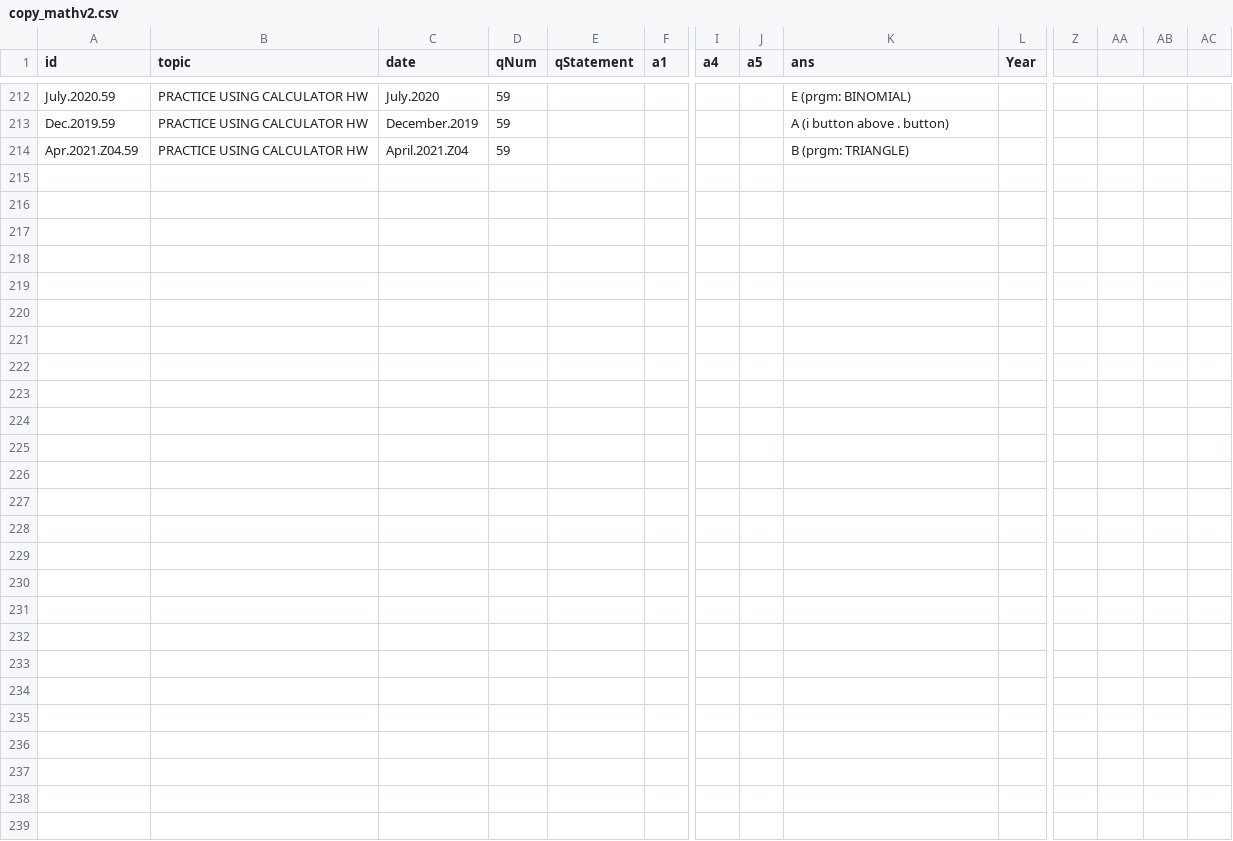
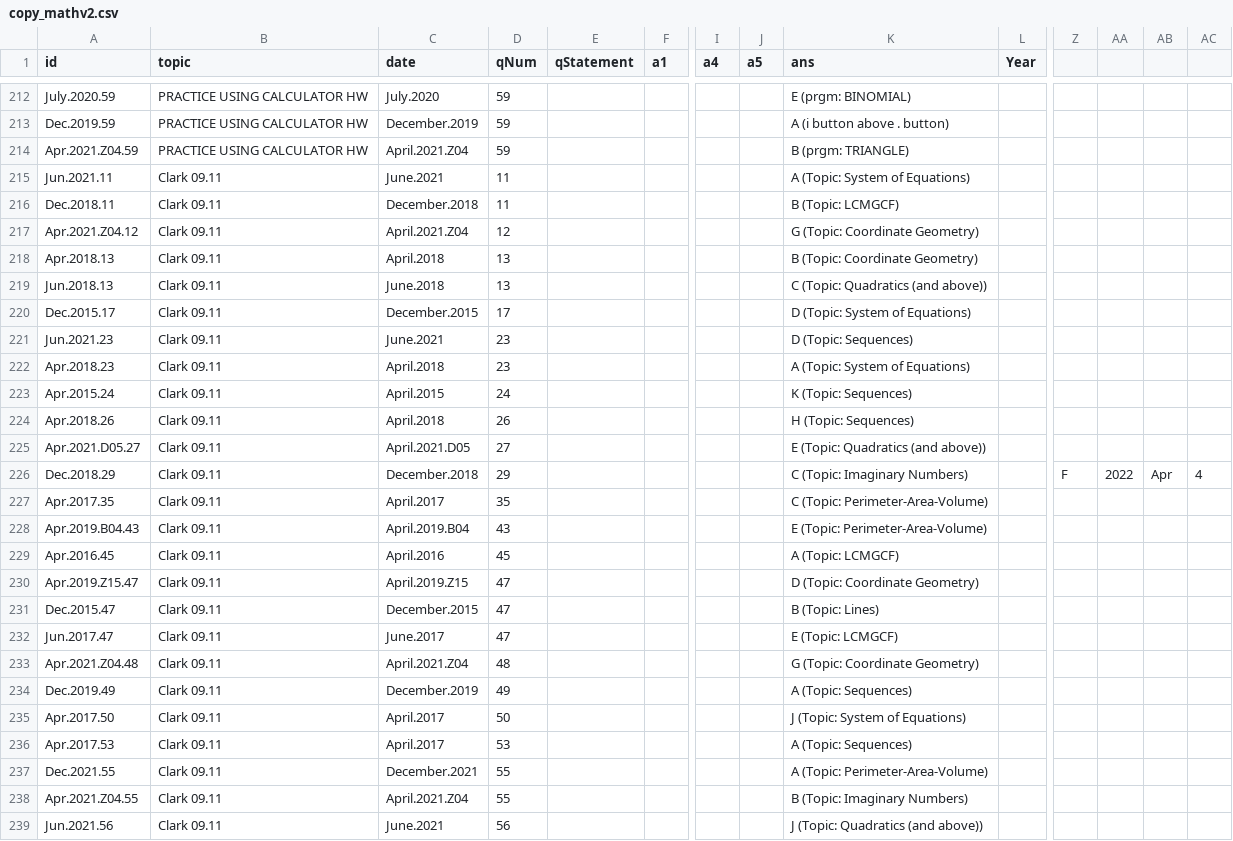
Before and after one commit to bryant-vu/ACT, a CSV file: data/copy_mathv2.csv, drawn as a sheet; only a part is shown, gaps mark what is left out; rows hold the shown columns only; the diff names each change by its address in the sheet, - before the commit and + after, or states it on an @@ line.

```diff
--- a/data/copy_mathv2.csv
+++ b/data/copy_mathv2.csv
+row 215: Jun.2021.11 | Clark 09.11 | June.2021 | 11 |  |  |  |  | A (Topic: System of Equations)
+row 216: Dec.2018.11 | Clark 09.11 | December.2018 | 11 |  |  |  |  | B (Topic: LCMGCF)
+row 217: Apr.2021.Z04.12 | Clark 09.11 | April.2021.Z04 | 12 |  |  |  |  | G (Topic: Coordinate Geometry)
+row 218: Apr.2018.13 | Clark 09.11 | April.2018 | 13 |  |  |  |  | B (Topic: Coordinate Geometry)
+row 219: Jun.2018.13 | Clark 09.11 | June.2018 | 13 |  |  |  |  | C (Topic: Quadratics (and above))
+row 220: Dec.2015.17 | Clark 09.11 | December.2015 | 17 |  |  |  |  | D (Topic: System of Equations)
+row 221: Jun.2021.23 | Clark 09.11 | June.2021 | 23 |  |  |  |  | D (Topic: Sequences)
+row 222: Apr.2018.23 | Clark 09.11 | April.2018 | 23 |  |  |  |  | A (Topic: System of Equations)
+row 223: Apr.2015.24 | Clark 09.11 | April.2015 | 24 |  |  |  |  | K (Topic: Sequences)
+row 224: Apr.2018.26 | Clark 09.11 | April.2018 | 26 |  |  |  |  | H (Topic: Sequences)
+row 225: Apr.2021.D05.27 | Clark 09.11 | April.2021.D05 | 27 |  |  |  |  | E (Topic: Quadratics (and above))
+row 226: Dec.2018.29 | Clark 09.11 | December.2018 | 29 |  |  |  |  | C (Topic: Imaginary Numbers) |  | F | 2022 | Apr | 4
+row 227: Apr.2017.35 | Clark 09.11 | April.2017 | 35 |  |  |  |  | C (Topic: Perimeter-Area-Volume)
+row 228: Apr.2019.B04.43 | Clark 09.11 | April.2019.B04 | 43 |  |  |  |  | E (Topic: Perimeter-Area-Volume)
+row 229: Apr.2016.45 | Clark 09.11 | April.2016 | 45 |  |  |  |  | A (Topic: LCMGCF)
+row 230: Apr.2019.Z15.47 | Clark 09.11 | April.2019.Z15 | 47 |  |  |  |  | D (Topic: Coordinate Geometry)
+row 231: Dec.2015.47 | Clark 09.11 | December.2015 | 47 |  |  |  |  | B (Topic: Lines)
+row 232: Jun.2017.47 | Clark 09.11 | June.2017 | 47 |  |  |  |  | E (Topic: LCMGCF)
+row 233: Apr.2021.Z04.48 | Clark 09.11 | April.2021.Z04 | 48 |  |  |  |  | G (Topic: Coordinate Geometry)
+row 234: Dec.2019.49 | Clark 09.11 | December.2019 | 49 |  |  |  |  | A (Topic: Sequences)
+row 235: Apr.2017.50 | Clark 09.11 | April.2017 | 50 |  |  |  |  | J (Topic: System of Equations)
+row 236: Apr.2017.53 | Clark 09.11 | April.2017 | 53 |  |  |  |  | A (Topic: Sequences)
+row 237: Dec.2021.55 | Clark 09.11 | December.2021 | 55 |  |  |  |  | A (Topic: Perimeter-Area-Volume)
+row 238: Apr.2021.Z04.55 | Clark 09.11 | April.2021.Z04 | 55 |  |  |  |  | B (Topic: Imaginary Numbers)
+row 239: Jun.2021.56 | Clark 09.11 | June.2021 | 56 |  |  |  |  | J (Topic: Quadratics (and above))
```
